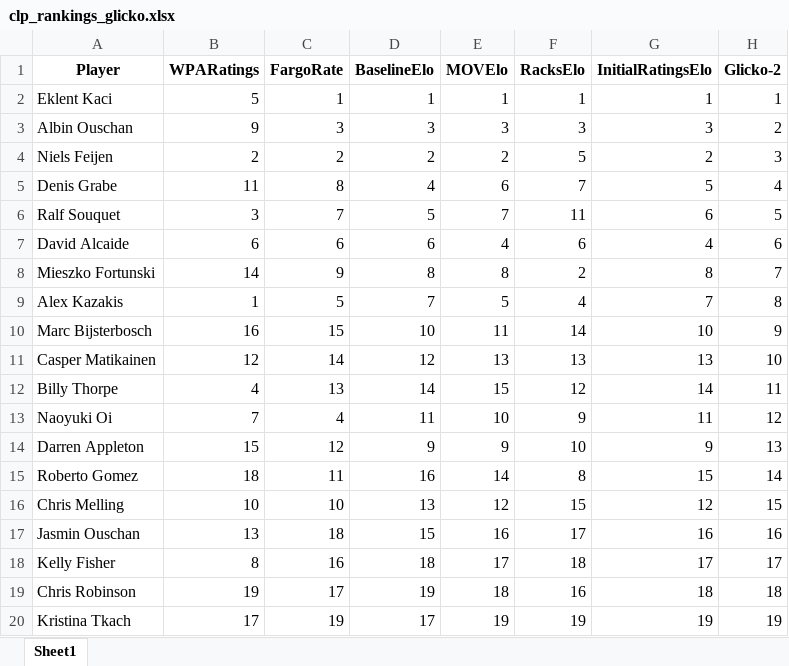
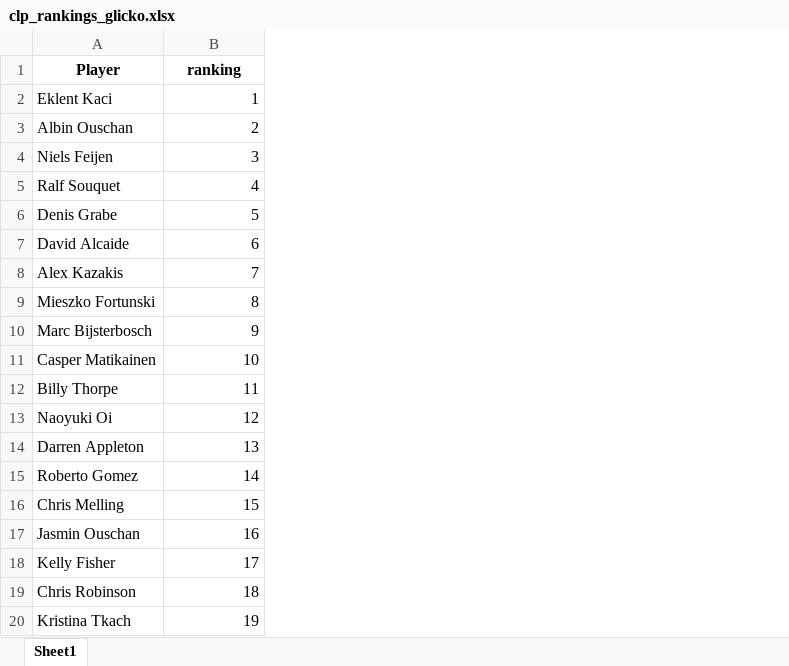
Before and after one commit to sethbilliau/SportsAnalytics, an Excel workbook: final/clp_rankings_glicko.xlsx, sheet Sheet1, drawn as a sheet; values as stored, in another font and other column widths than the file's, no borders; removed rows and columns are numbered as before the commit, all else as after; the diff names each change by its address in the sheet, - before the commit and + after, or states it on an @@ line.

Commit message:
uploaded new rankings after using updated fulldf

```diff
--- a/final/clp_rankings_glicko.xlsx (sheet Sheet1)
+++ b/final/clp_rankings_glicko.xlsx (sheet Sheet1)
-column C (FargoRate), rows 2-4: 1 | 3 | 2; rows 6-7: 7 | 6; rows 9-20: 5 | 15 | 14 | 13 | 4 | 12 | 11 | 10 | 18 | 16 | 17 | 19
-column D (BaselineElo), rows 2-4: 1 | 3 | 2; rows 6-7: 5 | 6; rows 9-20: 7 | 10 | 12 | 14 | 11 | 9 | 16 | 13 | 15 | 18 | 19 | 17
-column E (MOVElo), rows 2-4: 1 | 3 | 2; rows 6-7: 7 | 4; rows 9-20: 5 | 11 | 13 | 15 | 10 | 9 | 14 | 12 | 16 | 17 | 18 | 19
-column F (RacksElo), rows 2-4: 1 | 3 | 5; rows 6-7: 11 | 6; rows 9-20: 4 | 14 | 13 | 12 | 9 | 10 | 8 | 15 | 17 | 18 | 16 | 19
-column G (InitialRatingsElo), rows 2-4: 1 | 3 | 2; rows 6-7: 6 | 4; rows 9-20: 7 | 10 | 13 | 14 | 11 | 9 | 15 | 12 | 16 | 17 | 18 | 19
-column H (Glicko-2), rows 2-4: 1 | 2 | 3; rows 6-7: 5 | 6; rows 9-20: 8 | 9 | 10 | 11 | 12 | 13 | 14 | 15 | 16 | 17 | 18 | 19
-B1: WPARatings
+B1: ranking
-B2 (ranking): 5
+B2 (ranking): 1
-B3 (ranking): 9
+B3 (ranking): 2
-B4 (ranking): 2
+B4 (ranking): 3
-row 5: Denis Grabe | 11 | 8 | 4 | 6 | 7 | 5 | 4
-B5 (ranking): 3
+B5 (ranking): 4
+row 6: Denis Grabe | 5
-row 8: Mieszko Fortunski | 14 | 9 | 8 | 8 | 2 | 8 | 7
-B8 (ranking): 1
+B8 (ranking): 7
+row 9: Mieszko Fortunski | 8
-B10 (ranking): 16
+B10 (ranking): 9
-B11 (ranking): 12
+B11 (ranking): 10
-B12 (ranking): 4
+B12 (ranking): 11
-B13 (ranking): 7
+B13 (ranking): 12
-B14 (ranking): 15
+B14 (ranking): 13
-B15 (ranking): 18
+B15 (ranking): 14
-B16 (ranking): 10
+B16 (ranking): 15
-B17 (ranking): 13
+B17 (ranking): 16
-B18 (ranking): 8
+B18 (ranking): 17
-B19 (ranking): 19
+B19 (ranking): 18
-B20 (ranking): 17
+B20 (ranking): 19
```
Also changed, not shown: final/top_rankings_glicko.xlsx.
